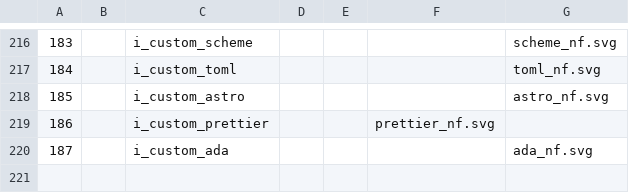
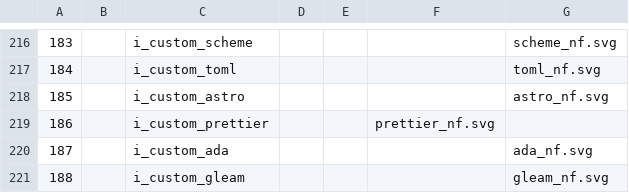
Before and after one commit to ryanoasis/nerd-fonts, a TSV file: src/svgs/icons.tsv, drawn as a sheet; only a part is shown, gaps mark what is left out; the diff names each change by its address in the sheet, - before the commit and + after, or states it on an @@ line.

Commit message:
feat: add gleam icon

```diff
--- a/src/svgs/icons.tsv
+++ b/src/svgs/icons.tsv
+row 221: 188 |  | i_custom_gleam |  |  |  | gleam_nf.svg
```
Also changed, not shown: 1 other file.
